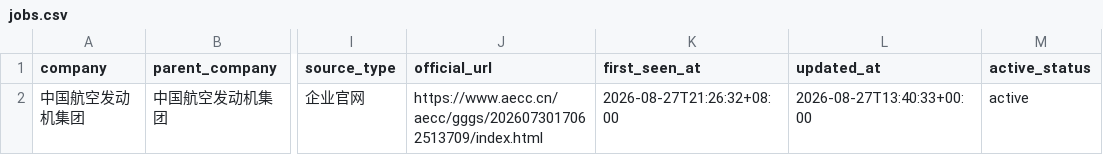
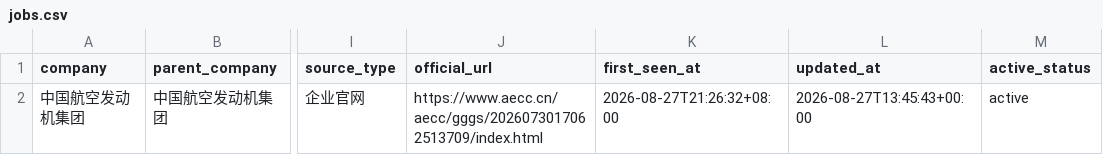
Before and after one commit to luweitao31-lgtm/campus-jobs-2027, a CSV file: docs/jobs.csv, drawn as a sheet; only a part is shown, gaps mark what is left out; the diff names each change by its address in the sheet, - before the commit and + after, or states it on an @@ line.

```diff
--- a/docs/jobs.csv
+++ b/docs/jobs.csv
-L2 (updated_at): 2026-08-27T13:40:33+00:00
+L2 (updated_at): 2026-08-27T13:45:43+00:00
```
Also changed, not shown: 4 other files.
